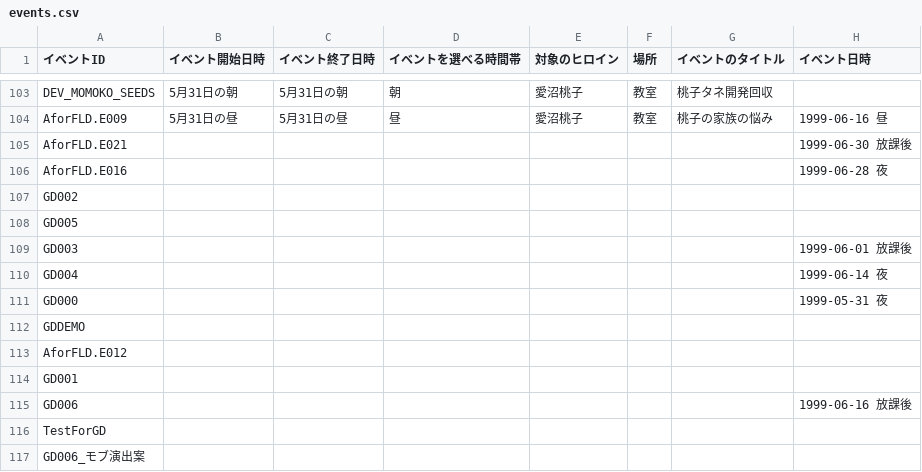
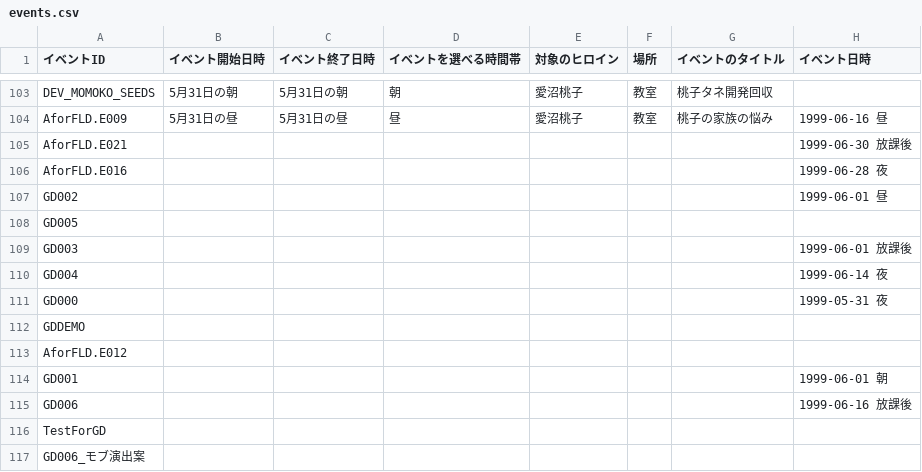
Before and after one commit to pikupiku-official/mo-kiss, a CSV file: events/events.csv, drawn as a sheet; only a part is shown, gaps mark what is left out.

```diff
--- a/events/events.csv
+++ b/events/events.csv
@@ -106,3 +106,3 @@ AforFLD.E021,,,,,,,1999-06-30 放課後
 AforFLD.E016,,,,,,,1999-06-28 夜
-GD002,,,,,,,
+GD002,,,,,,,1999-06-01 昼
 GD005,,,,,,,
@@ -113,3 +113,3 @@ GDDEMO,,,,,,,
 AforFLD.E012,,,,,,,
-GD001,,,,,,,
+GD001,,,,,,,1999-06-01 朝
 GD006,,,,,,,1999-06-16 放課後
```
Also changed, not shown: 2 other files.
